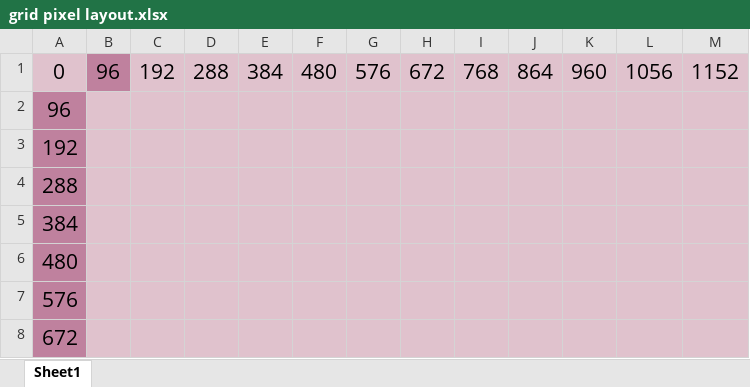
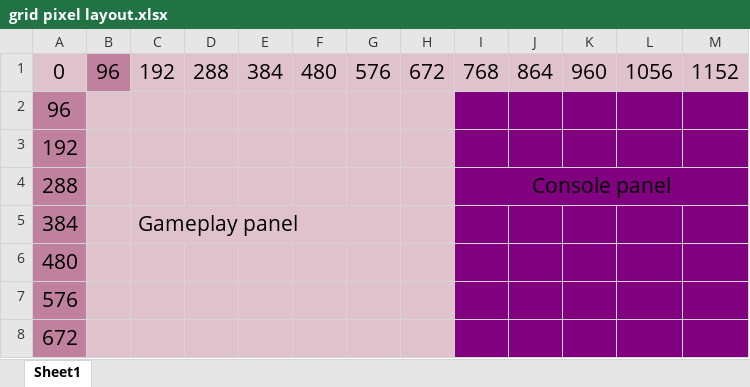
Before and after one commit to Dustin-Ray/OfficeEscape2, an Excel workbook: src/res/floor_maps/grid pixel layout.xlsx, sheet Sheet1, drawn as a sheet; values as stored, in another font and other column widths than the file's, no borders; the diff names each change by its address in the sheet, - before the commit and + after, or states it on an @@ line.

```diff
--- a/src/res/floor_maps/grid pixel layout.xlsx (sheet Sheet1)
+++ b/src/res/floor_maps/grid pixel layout.xlsx (sheet Sheet1)
-I2:M8 fill: #E0C2CD
+I2:M8 fill: #800080
-I4: (empty)
+I4: Console panel
+I4:M4 merged
-C5: (empty)
+C5: Gameplay panel
+C5:G5 merged
```
Also changed, not shown: 1 other file.
